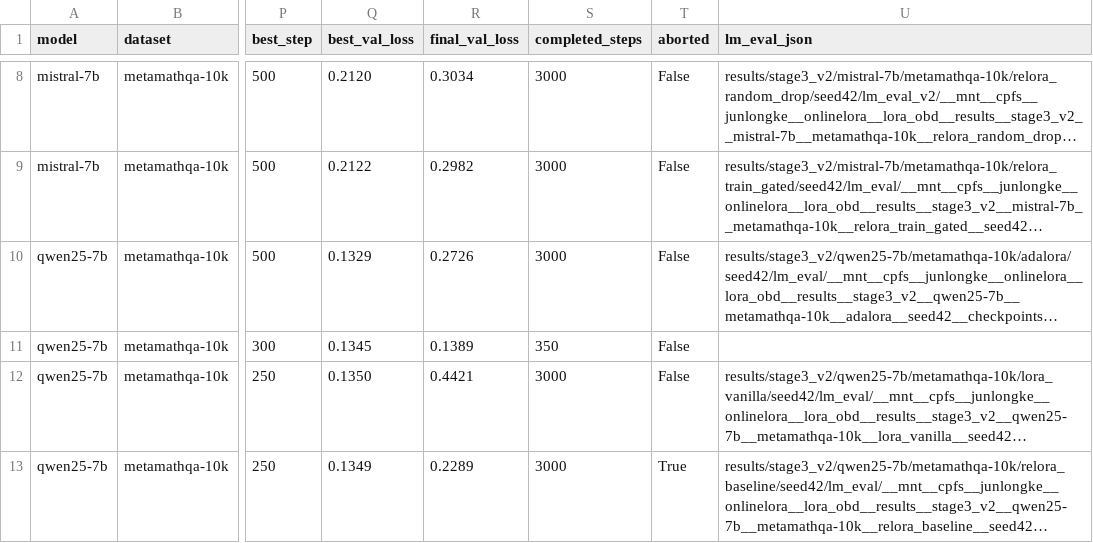
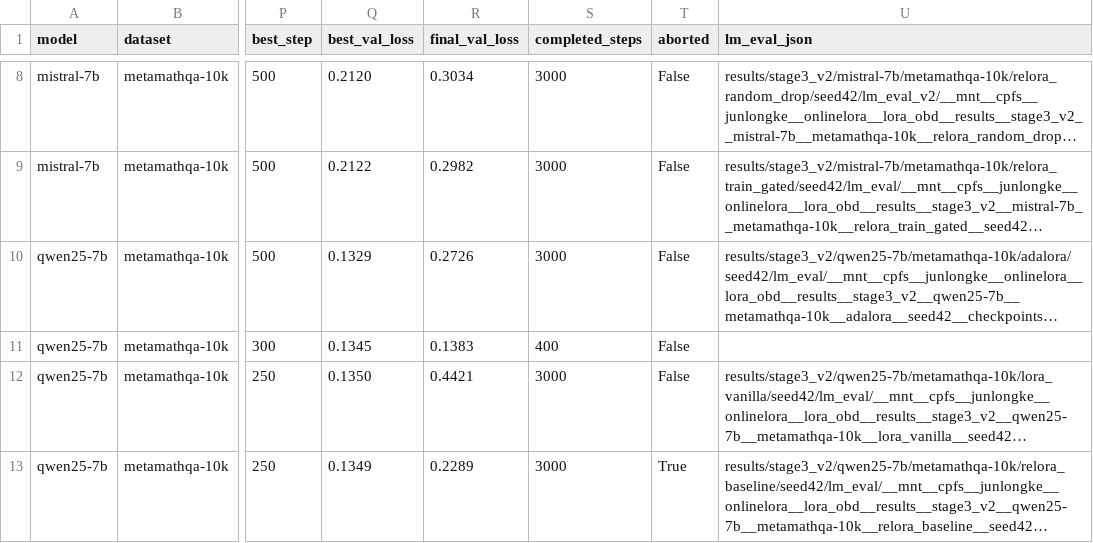
Before and after one commit to Rirayh/onlinelora, a CSV file: results/stage3_v2/summary/main_table.csv, drawn as a sheet; only a part is shown, gaps mark what is left out; long unchanged cells end in …; the diff names each change by its address in the sheet, - before the commit and + after, or states it on an @@ line.

```diff
--- a/results/stage3_v2/summary/main_table.csv
+++ b/results/stage3_v2/summary/main_table.csv
-R11 (final_val_loss): 0.1389
+R11 (final_val_loss): 0.1383
-S11 (completed_steps): 350
+S11 (completed_steps): 400
```
Also changed, not shown: 7 other files.
